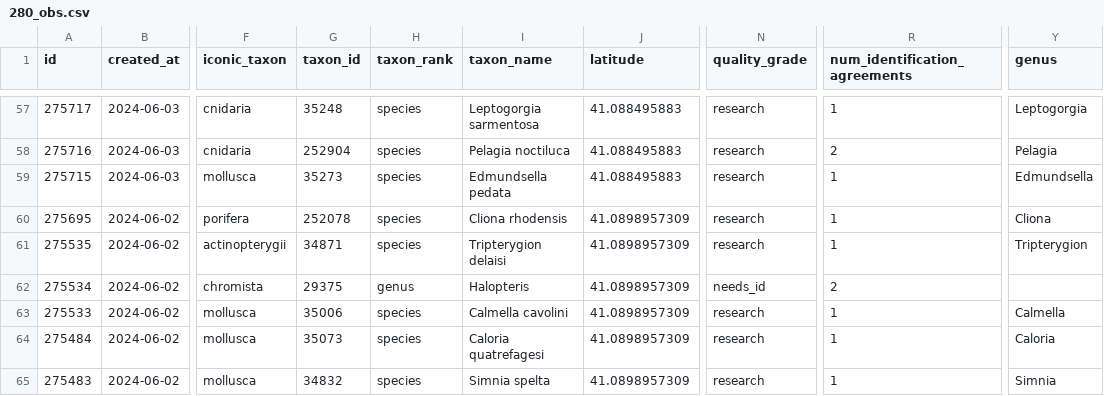
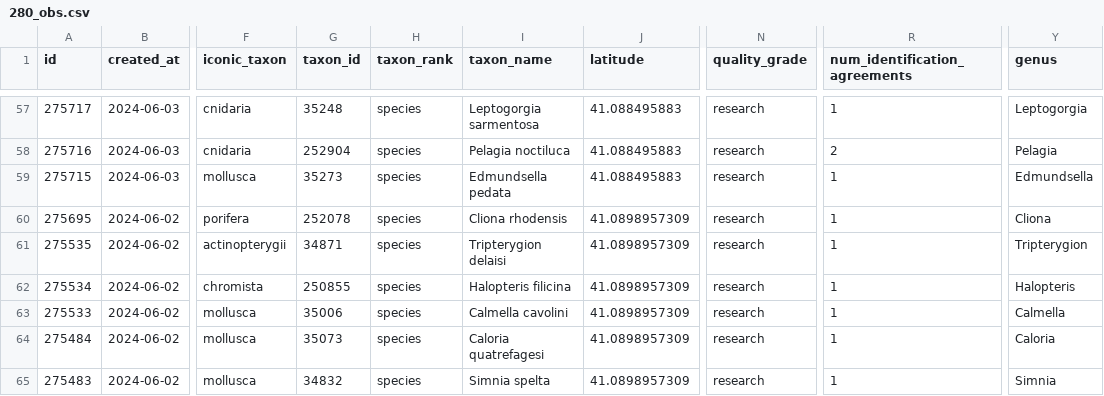
Before and after one commit to pynomaly/datawrapper_update, a CSV file: data/280_obs.csv, drawn as a sheet; only a part is shown, gaps mark what is left out; the diff names each change by its address in the sheet, - before the commit and + after, or states it on an @@ line.

```diff
--- a/data/280_obs.csv
+++ b/data/280_obs.csv
-G62 (taxon_id): 29375
+G62 (taxon_id): 250855
-H62 (taxon_rank): genus
+H62 (taxon_rank): species
-I62 (taxon_name): Halopteris
+I62 (taxon_name): Halopteris filicina
-N62 (quality_grade): needs_id
+N62 (quality_grade): research
-R62 (num_identification_agreements): 2
+R62 (num_identification_agreements): 1
-Y62 (genus): (empty)
+Y62 (genus): Halopteris
```
Also changed, not shown: data/280_photos.csv, data/283_main_metrics_per_day.csv, 7 other files.
